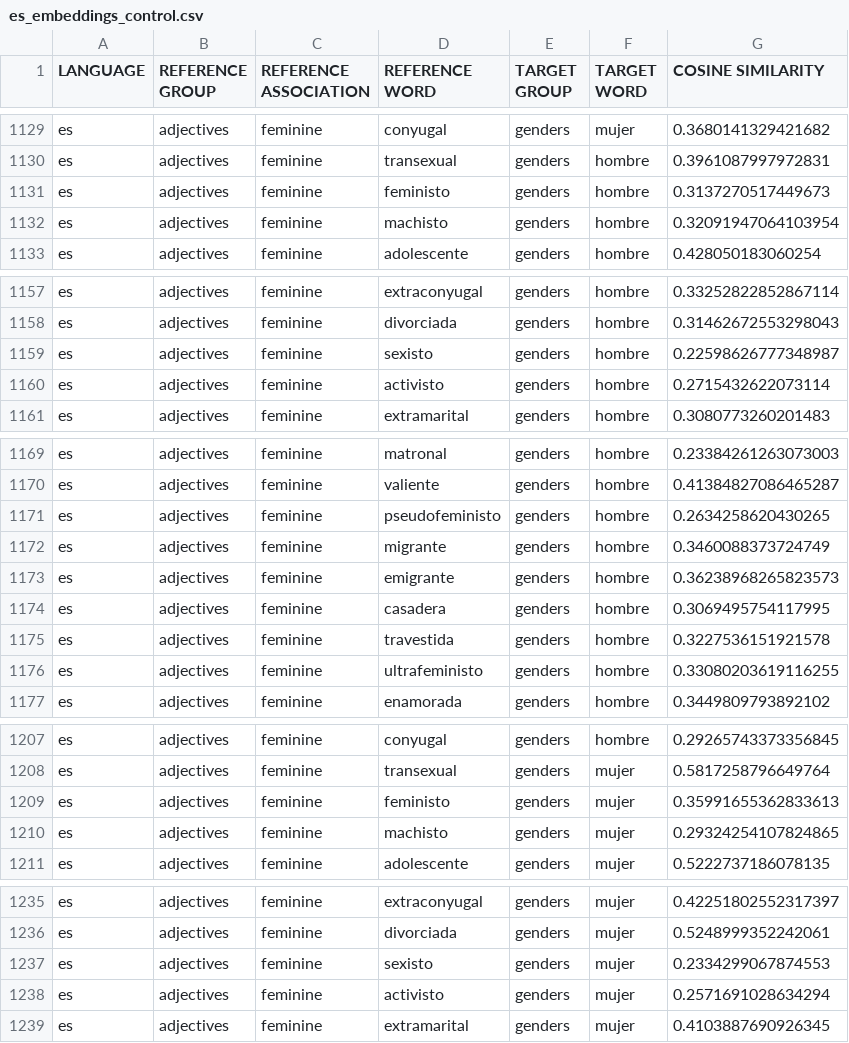
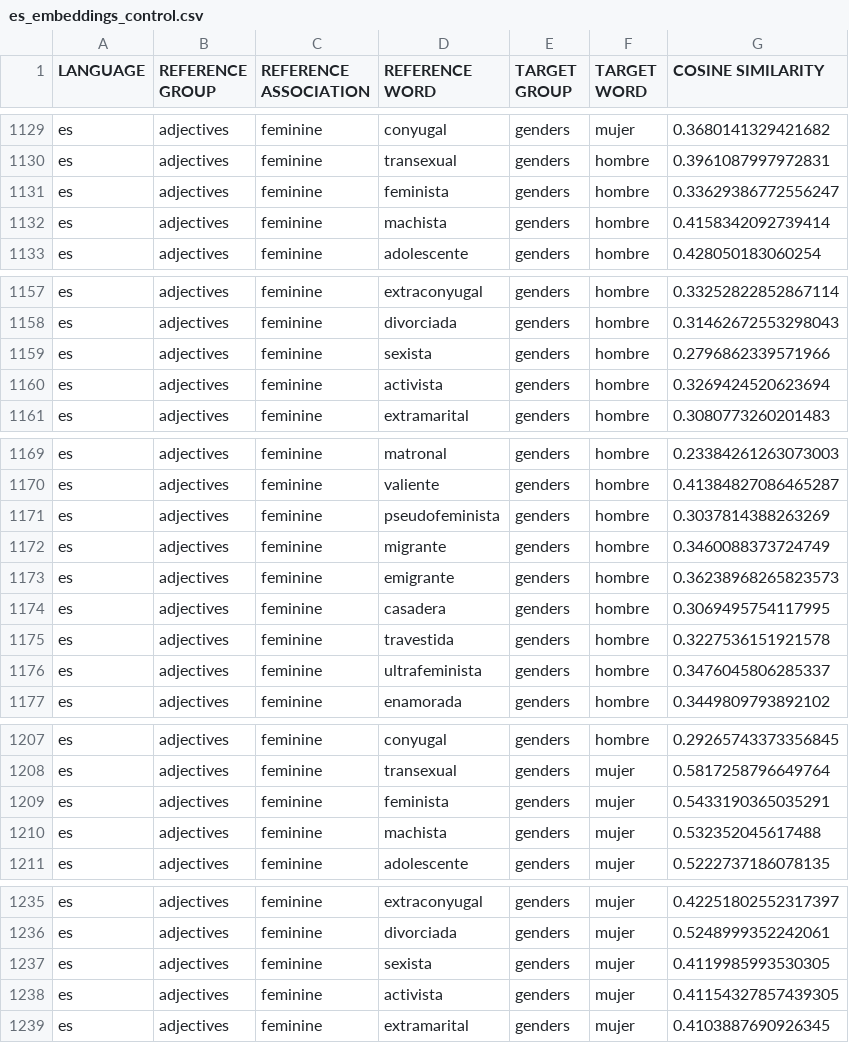
Before and after one commit to roccoflint/keys-study, a CSV file: data/embeddings/control/es_embeddings_control.csv, drawn as a sheet; only a part is shown, gaps mark what is left out; the diff covers the shown part only.

Commit message:
Add files via upload

```diff
--- a/data/embeddings/control/es_embeddings_control.csv
+++ b/data/embeddings/control/es_embeddings_control.csv
@@ -1130,4 +1130,4 @@ es,adjectives,feminine,conyugal,genders,mujer,0.3680141329421682
 es,adjectives,feminine,transexual,genders,hombre,0.3961087997972831
-es,adjectives,feminine,feministo,genders,hombre,0.3137270517449673
-es,adjectives,feminine,machisto,genders,hombre,0.32091947064103954
+es,adjectives,feminine,feminista,genders,hombre,0.33629386772556247
+es,adjectives,feminine,machista,genders,hombre,0.4158342092739414
 es,adjectives,feminine,adolescente,genders,hombre,0.428050183060254
@@ -1158,4 +1158,4 @@ es,adjectives,feminine,extraconyugal,genders,hombre,0.33252822852867114
 es,adjectives,feminine,divorciada,genders,hombre,0.31462672553298043
-es,adjectives,feminine,sexisto,genders,hombre,0.22598626777348987
-es,adjectives,feminine,activisto,genders,hombre,0.2715432622073114
+es,adjectives,feminine,sexista,genders,hombre,0.2796862339571966
+es,adjectives,feminine,activista,genders,hombre,0.3269424520623694
 es,adjectives,feminine,extramarital,genders,hombre,0.3080773260201483
@@ -1170,3 +1170,3 @@ es,adjectives,feminine,matronal,genders,hombre,0.23384261263073003
 es,adjectives,feminine,valiente,genders,hombre,0.41384827086465287
-es,adjectives,feminine,pseudofeministo,genders,hombre,0.2634258620430265
+es,adjectives,feminine,pseudofeminista,genders,hombre,0.3037814388263269
 es,adjectives,feminine,migrante,genders,hombre,0.3460088373724749
@@ -1175,3 +1175,3 @@ es,adjectives,feminine,casadera,genders,hombre,0.3069495754117995
 es,adjectives,feminine,travestida,genders,hombre,0.3227536151921578
-es,adjectives,feminine,ultrafeministo,genders,hombre,0.33080203619116255
+es,adjectives,feminine,ultrafeminista,genders,hombre,0.3476045806285337
 es,adjectives,feminine,enamorada,genders,hombre,0.3449809793892102
@@ -1208,4 +1208,4 @@ es,adjectives,feminine,conyugal,genders,hombre,0.29265743373356845
 es,adjectives,feminine,transexual,genders,mujer,0.5817258796649764
-es,adjectives,feminine,feministo,genders,mujer,0.35991655362833613
-es,adjectives,feminine,machisto,genders,mujer,0.29324254107824865
+es,adjectives,feminine,feminista,genders,mujer,0.5433190365035291
+es,adjectives,feminine,machista,genders,mujer,0.532352045617488
 es,adjectives,feminine,adolescente,genders,mujer,0.5222737186078135
@@ -1236,4 +1236,4 @@ es,adjectives,feminine,extraconyugal,genders,mujer,0.42251802552317397
 es,adjectives,feminine,divorciada,genders,mujer,0.5248999352242061
-es,adjectives,feminine,sexisto,genders,mujer,0.2334299067874553
-es,adjectives,feminine,activisto,genders,mujer,0.2571691028634294
+es,adjectives,feminine,sexista,genders,mujer,0.4119985993530305
+es,adjectives,feminine,activista,genders,mujer,0.41154327857439305
 es,adjectives,feminine,extramarital,genders,mujer,0.4103887690926345
```
Also changed, not shown: 52 edited cells elsewhere in this file.
